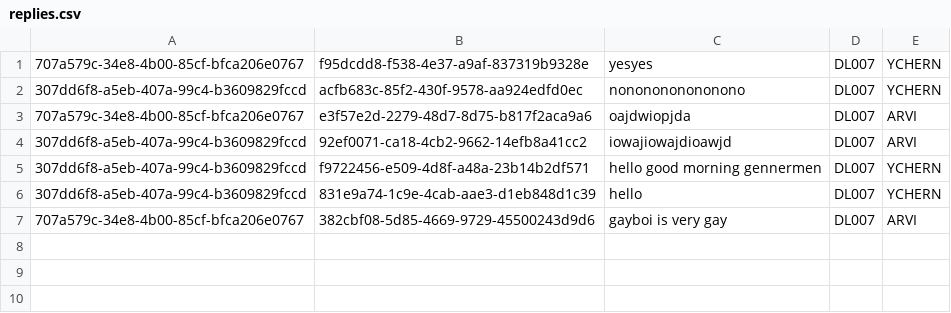
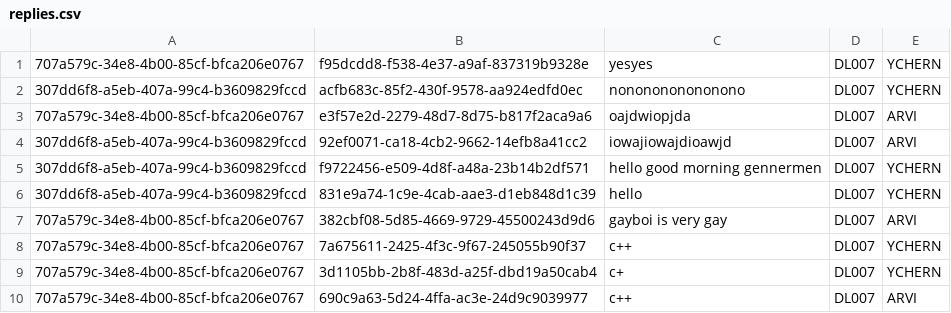
Before and after one commit to Thatguyfergy/CampApplicationAndManagementSystem-CAMS, a CSV file: csvfiles/replies.csv, drawn as a sheet.

```diff
--- a/csvfiles/replies.csv
+++ b/csvfiles/replies.csv
@@ -7 +7,4 @@
 707a579c-34e8-4b00-85cf-bfca206e0767,382cbf08-5d85-4669-9729-45500243d9d6,gayboi is very gay,DL007,ARVI
+707a579c-34e8-4b00-85cf-bfca206e0767,7a675611-2425-4f3c-9f67-245055b90f37,c++,DL007,YCHERN
+707a579c-34e8-4b00-85cf-bfca206e0767,3d1105bb-2b8f-483d-a25f-dbd19a50cab4,c+,DL007,YCHERN
+707a579c-34e8-4b00-85cf-bfca206e0767,690c9a63-5d24-4ffa-ac3e-24d9c9039977,c++,DL007,ARVI
```
Also changed, not shown: csvfiles/usersStudent.csv, 3 other files.
